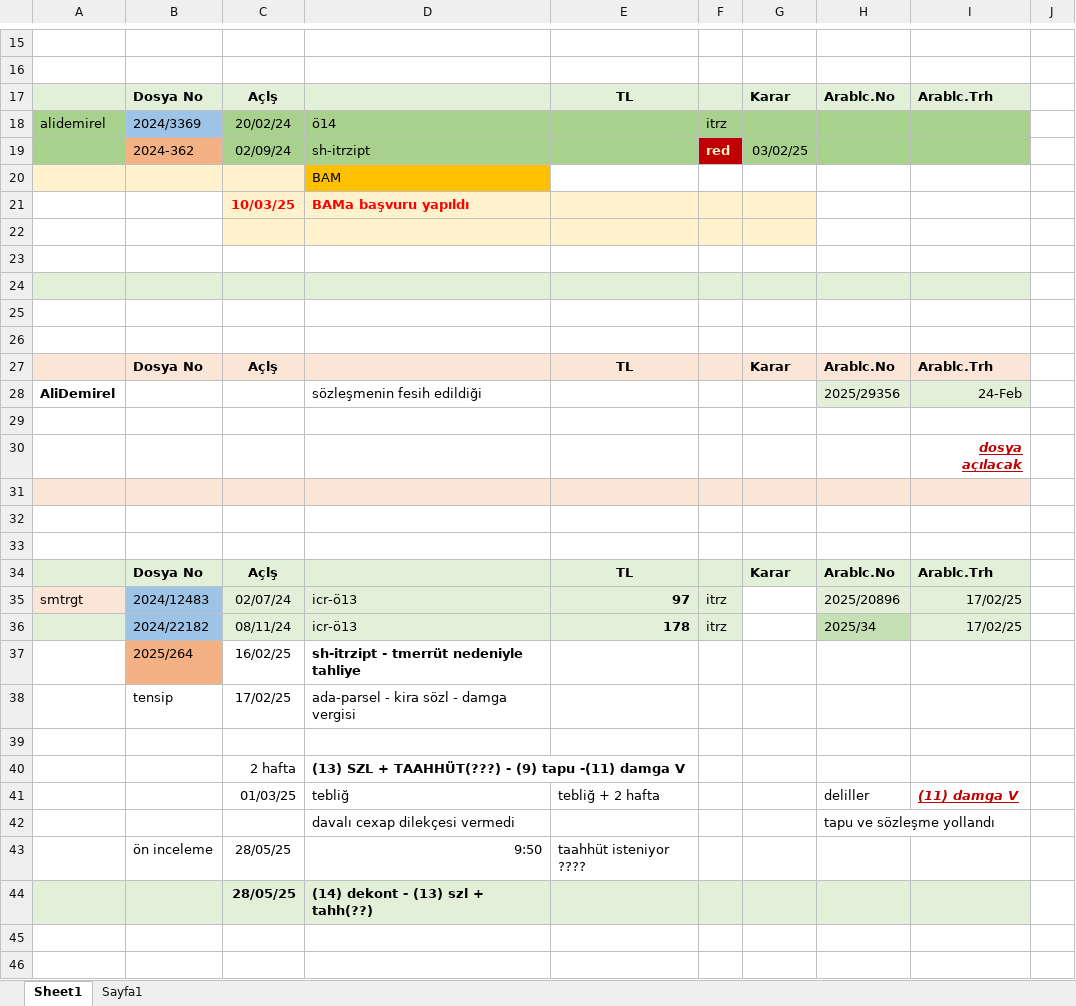
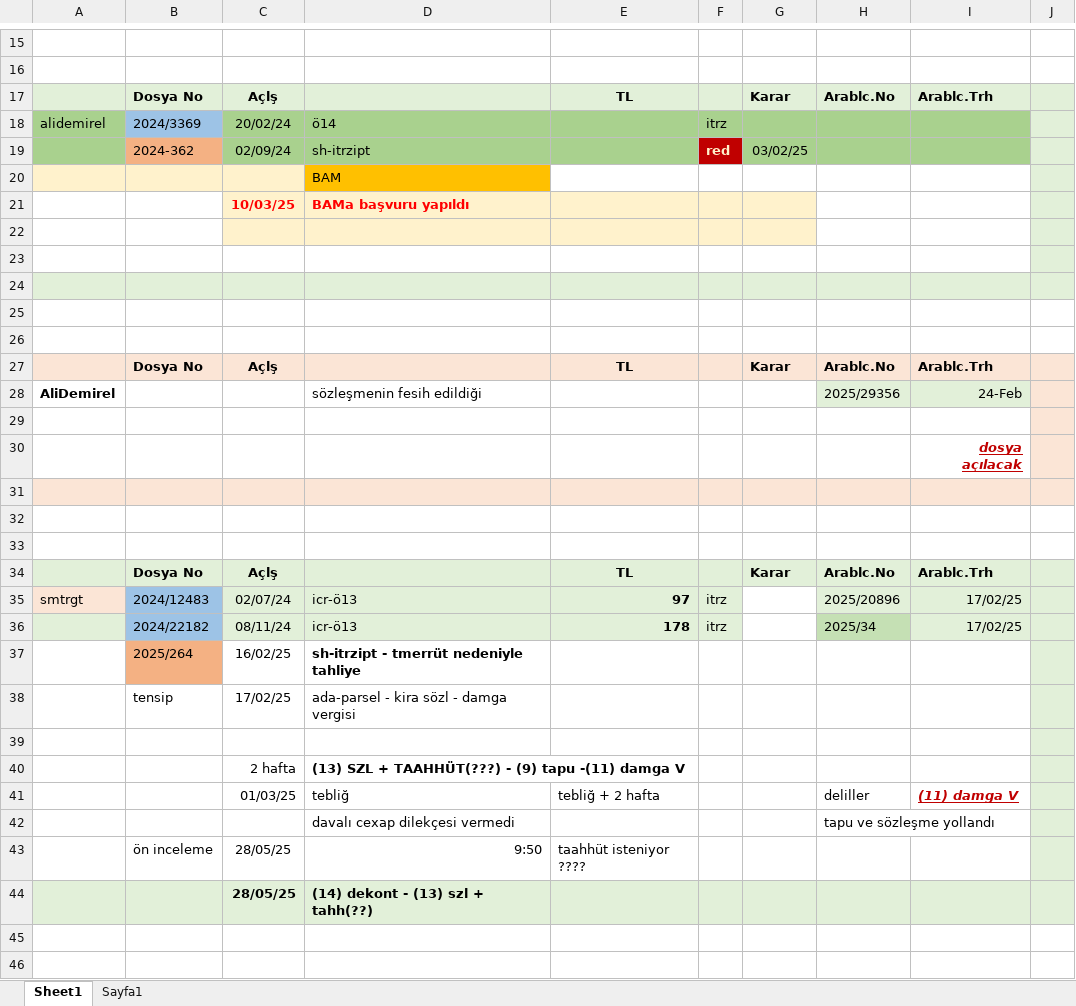
Before and after one commit to roboturx/yzhn, an Excel workbook: mahkeme/2025-02-Dosya Listesi.xlsx, sheet Sheet1, drawn as a sheet; only a part is shown, gaps mark what is left out; values as stored, in another font and other column widths than the file's, no borders; the diff covers the shown part only; the diff names each change by its address in the sheet, - before the commit and + after, or states it on an @@ line.

```diff
--- a/mahkeme/2025-02-Dosya Listesi.xlsx (sheet Sheet1)
+++ b/mahkeme/2025-02-Dosya Listesi.xlsx (sheet Sheet1)
-J17:J24 fill: none
+J17:J24 fill: #E2F0D9
-J27:J31 fill: none
+J27:J31 fill: #FBE5D6
-J34:J44 fill: none
+J34:J44 fill: #E2F0D9
```
Also changed, not shown: 4 edited cells and cell formats elsewhere in this sheet, 26-tdy/02-26-sny.xlsx, 9 other files.
